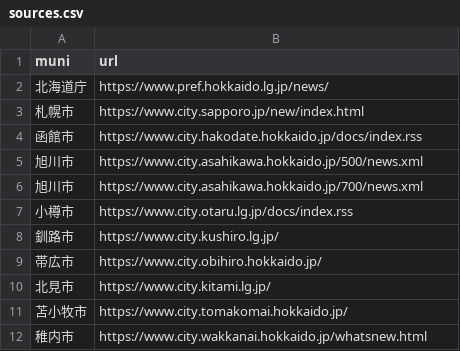
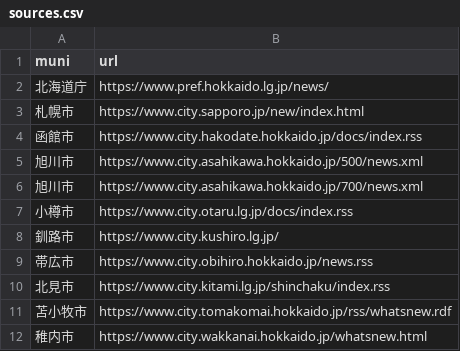
Before and after one commit to kkkttt-cyber/hokkaido-municipality-news, a CSV file: sources.csv, drawn as a sheet.

Commit message:
Update sources.csv

```diff
--- a/sources.csv
+++ b/sources.csv
@@ -8,5 +8,5 @@ muni,url
 釧路市,https://www.city.kushiro.lg.jp/
-帯広市,https://www.city.obihiro.hokkaido.jp/
-北見市,https://www.city.kitami.lg.jp/
-苫小牧市,https://www.city.tomakomai.hokkaido.jp/
+帯広市,https://www.city.obihiro.hokkaido.jp/news.rss
+北見市,https://www.city.kitami.lg.jp/shinchaku/index.rss
+苫小牧市,https://www.city.tomakomai.hokkaido.jp/rss/whatsnew.rdf
 稚内市,https://www.city.wakkanai.hokkaido.jp/whatsnew.html
```
